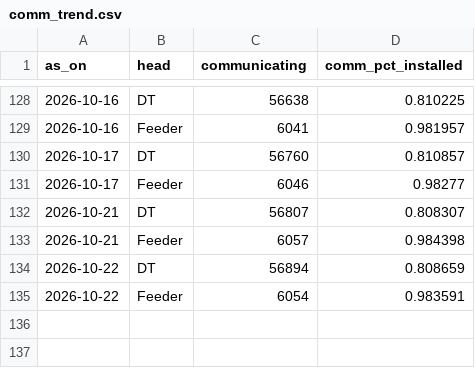
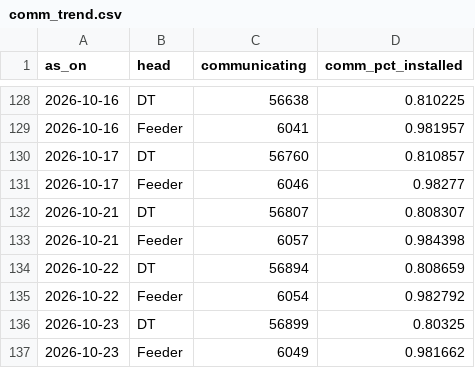
Before and after one commit to dvvnl-smart-meter-review/dvvnl-smart-meter-review.github.io, a CSV file: data/comm_trend.csv, drawn as a sheet; only a part is shown, gaps mark what is left out.

```diff
--- a/data/comm_trend.csv
+++ b/data/comm_trend.csv
@@ -134,2 +134,4 @@ as_on,head,communicating,comm_pct_installed
 2026-10-22,DT,56894,0.808659
-2026-10-22,Feeder,6054,0.983591
+2026-10-22,Feeder,6054,0.982792
+2026-10-23,DT,56899,0.80325
+2026-10-23,Feeder,6049,0.981662
```
Also changed, not shown: data/eesl_latest.csv, data/kpi_daily.csv, 7 other files.
